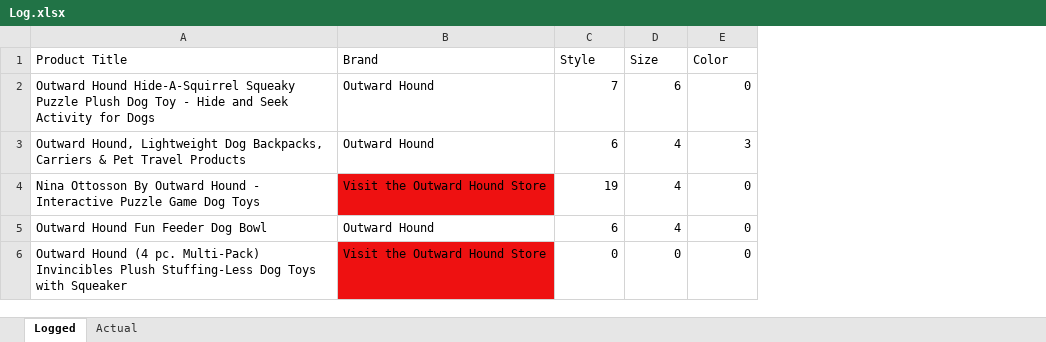
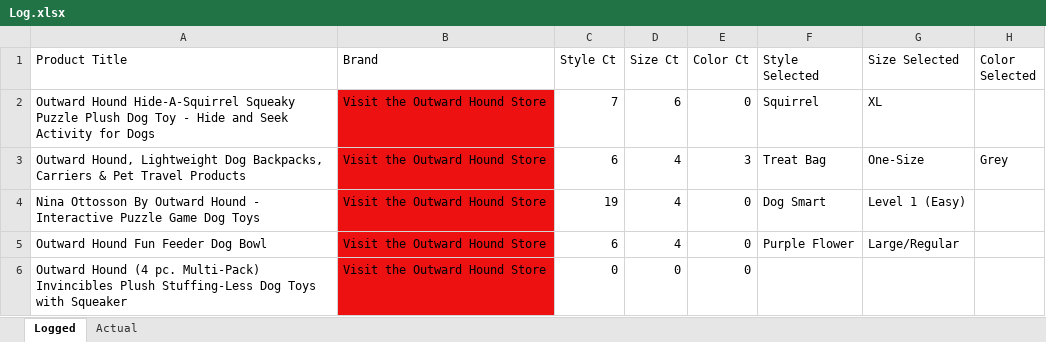
Before and after one commit to megancostello/Amazon-Scraping, an Excel workbook: Log.xlsx, sheet Logged, drawn as a sheet; values as stored, in another font and other column widths than the file's, no borders; the diff names each change by its address in the sheet, - before the commit and + after, or states it on an @@ line.

Commit message:
Gets Selected Variation Style/Size/Color
Grabs the current selected variation style/size/color and logs it into the Logged sheet of Log workbook. The order of the pairs of variation types might be wrong, need to test more products to prove it. Seems pretty good, just need to add more products and URLs to test and find more bugs. Still kinda slow, lxml might make it a bit faster.

```diff
--- a/Log.xlsx (sheet Logged)
+++ b/Log.xlsx (sheet Logged)
+column F (Style Selected), rows 2-5: Squirrel | Treat Bag | Dog Smart | Purple Flower
+column G (Size Selected), rows 2-5: XL | One-Size | Level 1 (Easy) | Large/Regular
+column H (Color Selected), row 3: Grey
-C1: Style
+C1: Style Ct
-D1: Size
+D1: Size Ct
-E1: Color
+E1: Color Ct
-B2:B3 (Brand): Outward Hound
+B2:B3 (Brand): Visit the Outward Hound Store
-B2:B3 fill: none
+B2:B3 fill: #EE1111
-B5 (Brand): Outward Hound
+B5 (Brand): Visit the Outward Hound Store
-B5 fill: none
+B5 fill: #EE1111
```
Also changed, not shown: sheet Actual, 1 other file.
